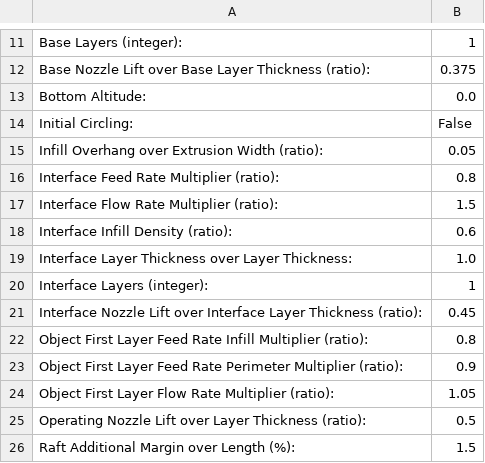
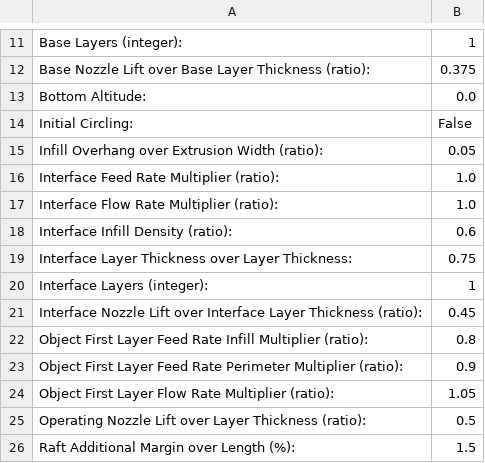
Before and after one commit to dovadi/skeinforge_darwin_abs_profile, a CSV file: profiles/extrusion/Ultimaker-ABS/raft.csv, drawn as a sheet; only a part is shown, gaps mark what is left out.

Commit message:
Thinner interface between raft and object

```diff
--- a/profiles/extrusion/Ultimaker-ABS/raft.csv
+++ b/profiles/extrusion/Ultimaker-ABS/raft.csv
@@ -15,6 +15,6 @@ Initial Circling:	False
 Infill Overhang over Extrusion Width (ratio):	0.05
-Interface Feed Rate Multiplier (ratio):	0.8
-Interface Flow Rate Multiplier (ratio):	1.5
+Interface Feed Rate Multiplier (ratio):	1.0
+Interface Flow Rate Multiplier (ratio):	1.0
 Interface Infill Density (ratio):	0.6
-Interface Layer Thickness over Layer Thickness:	1.0
+Interface Layer Thickness over Layer Thickness:	0.75
 Interface Layers (integer):	1
```
